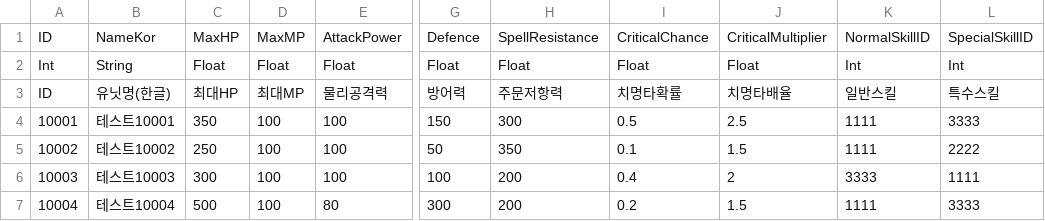
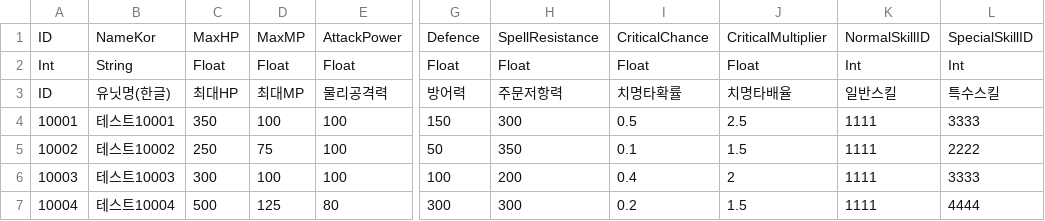
Before and after one commit to Ctrl-GameMakers/Ctrl, a CSV file: Assets/Resources/DataBase/UnitDataBase.csv, drawn as a sheet; only a part is shown, gaps mark what is left out; the diff names each change by its address in the sheet, - before the commit and + after, or states it on an @@ line.

```diff
--- a/Assets/Resources/DataBase/UnitDataBase.csv
+++ b/Assets/Resources/DataBase/UnitDataBase.csv
-D5: 100
+D5: 75
-K6: 3333
+K6: 1111
-L6: 1111
+L6: 3333
-D7: 100
+D7: 125
-H7: 200
+H7: 300
-L7: 3333
+L7: 4444
```
Also changed, not shown: Assets/Resources/DataBase/SkillDataBase.csv, 10 other files.
